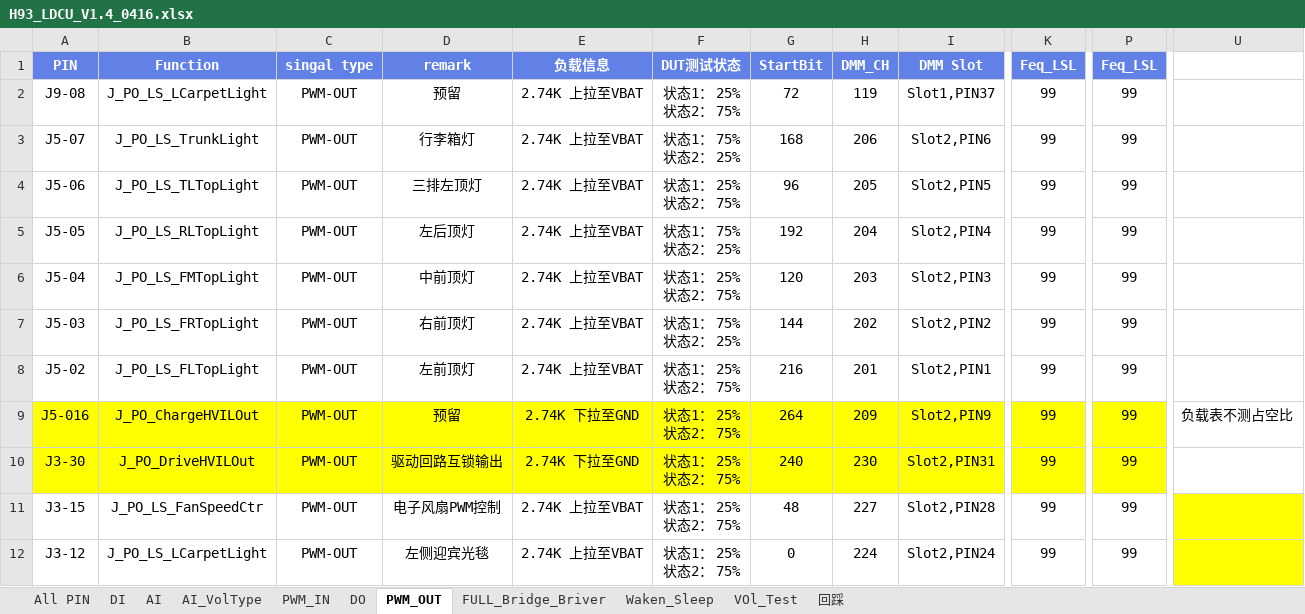
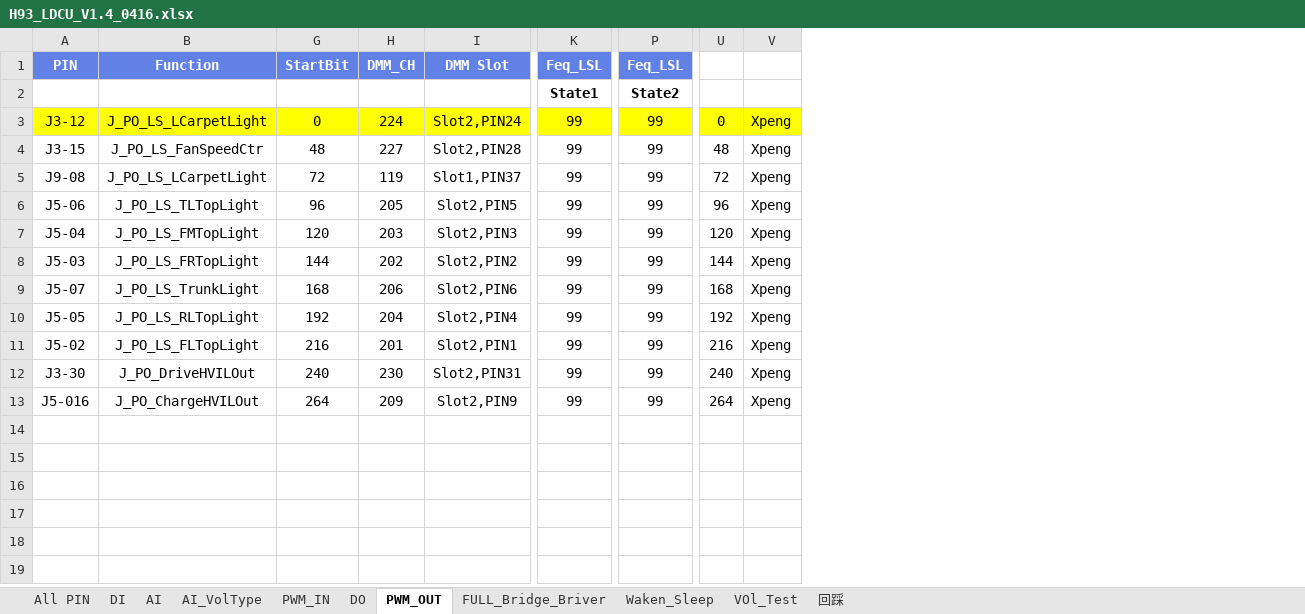
Before and after one commit to Fred-Guo0422/H93_LDCU_EOL_TESTER, an Excel workbook: ConfigFiles/H93_LDCU_V1.4_0416.xlsx, sheet PWM_OUT, drawn as a sheet; only a part is shown, gaps mark what is left out; values as stored, in another font and other column widths than the file's, no borders; removed rows and columns are numbered as before the commit, all else as after; rows hold the shown columns only; ↵ is a line break in a cell; the diff covers the shown part only; the diff names each change by its address in the sheet, - before the commit and + after, or states it on an @@ line.

```diff
--- a/ConfigFiles/H93_LDCU_V1.4_0416.xlsx (sheet PWM_OUT)
+++ b/ConfigFiles/H93_LDCU_V1.4_0416.xlsx (sheet PWM_OUT)
@@ column C hidden, rows 1-2: singal type | PWM-OUT; row 4: PWM-OUT; rows 6-8: all PWM-OUT; rows 10-11: PWM-OUT | PWM-OUT @@
@@ column D hidden, rows 1-2: remark | 预留; row 4: 三排左顶灯; rows 6-8: 中前顶灯 | 右前顶灯 | 左前顶灯; rows 10-11: 驱动回路互锁输出 | 电子风扇PWM控制 @@
@@ column E hidden, rows 1-2: 负载信息 | 2.74K 上拉至VBAT; row 4: 2.74K 上拉至VBAT; rows 6-8: all 2.74K 上拉至VBAT; rows 10-11: 2.74K 下拉至GND | 2.74K 上拉至VBAT @@
@@ column F hidden, rows 1-2: DUT测试状态 | 状态1： 25% ↵ 状态2： 75%; row 4: 状态1： 25% ↵ 状态2： 75%; rows 6-8: 状态1： 25% ↵ 状态2： 75% | 状态1： 75% ↵ 状态2： 25% | 状态1： 25% ↵ 状态2： 75%; rows 10-11: 状态1： 25% ↵ 状态2： 75% | 状态1： 25% ↵ 状态2： 75% @@
-column U, empty
+column U, rows 5-8: 72 | 96 | 120 | 144; rows 11-13: 216 | 240 | 264
+column V, rows 5-8: all Xpeng; rows 11-13: all Xpeng
+row 2:  |  |  |  |  | State1 | State2
@@ row 12 moved to row 3: J3-12 @@
+row 4: J3-15 | J_PO_LS_FanSpeedCtr | 48 | 227 | Slot2,PIN28 | 99 | 99 | 48 | Xpeng
@@ row 3 moved to row 9: J5-07 @@
@@ row 5 moved to row 10: J5-05 @@
-row 9: J5-016 | J_PO_ChargeHVILOut | PWM-OUT | 预留 | 2.74K 下拉至GND | 状态1： 25% ↵ 状态2： 75% | 264 | 209 | Slot2,PIN9 | 99 | 99 | 负载表不测占空比
-A12:B12 fill: #FFFF00
+A12:B12 fill: none
-G12:P12 fill: #FFFF00
+G12:P12 fill: none
-A13: J3-15
+A13: J5-016
-B13: J_PO_LS_FanSpeedCtr
+B13: J_PO_ChargeHVILOut
-G13: 48
+G13: 264
-H13: 227
+H13: 209
-I13: Slot2,PIN28
+I13: Slot2,PIN9
```
Also changed, not shown: cell formats elsewhere in this sheet, sheet PWM_IN, sheet DO, sheet AI, sheet DI, sheet 回踩, charts or pictures, 9 other files.
